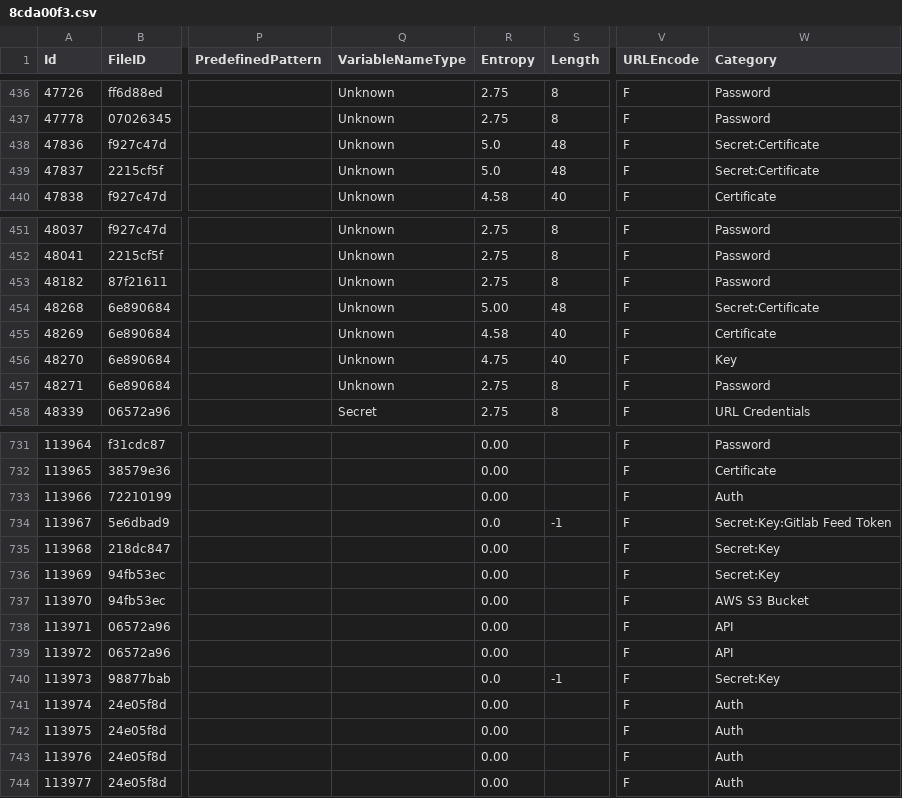
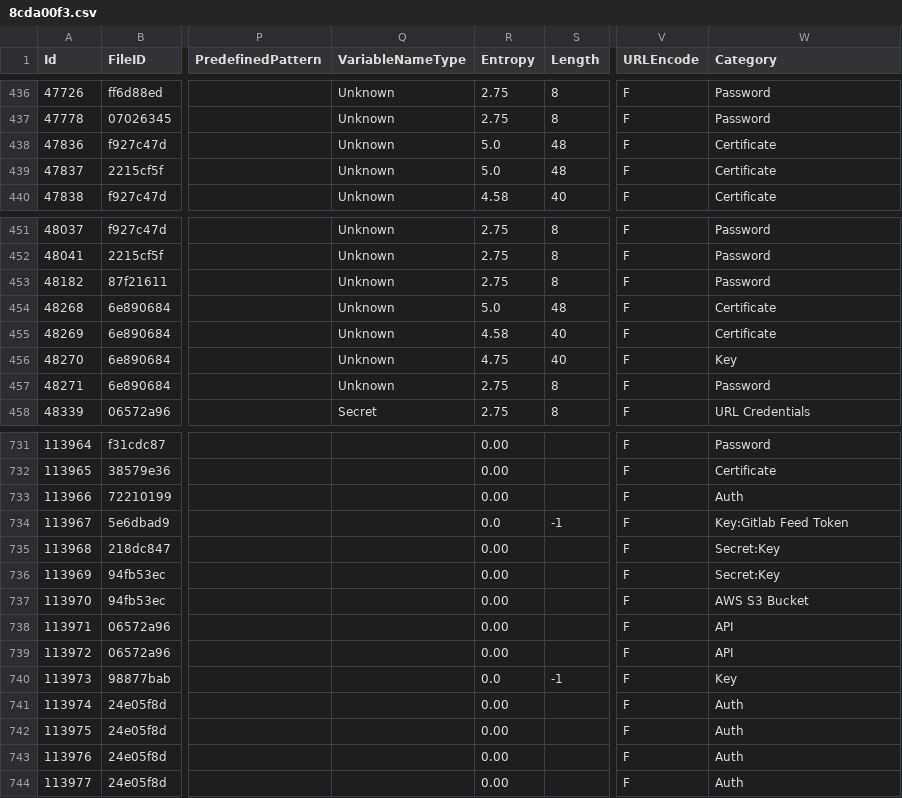
Before and after one commit to Samsung/CredData, a CSV file: meta/8cda00f3.csv, drawn as a sheet; only a part is shown, gaps mark what is left out; the diff names each change by its address in the sheet, - before the commit and + after, or states it on an @@ line.

```diff
--- a/meta/8cda00f3.csv
+++ b/meta/8cda00f3.csv
-W438:W439 (Category): Secret:Certificate
+W438:W439 (Category): Certificate
-R454 (Entropy): 5.00
+R454 (Entropy): 5.0
-W454 (Category): Secret:Certificate
+W454 (Category): Certificate
-W734 (Category): Secret:Key:Gitlab Feed Token
+W734 (Category): Key:Gitlab Feed Token
-W740 (Category): Secret:Key
+W740 (Category): Key
```
Also changed, not shown: meta/28728ab4.csv, meta/30201159.csv, 24 other files.
